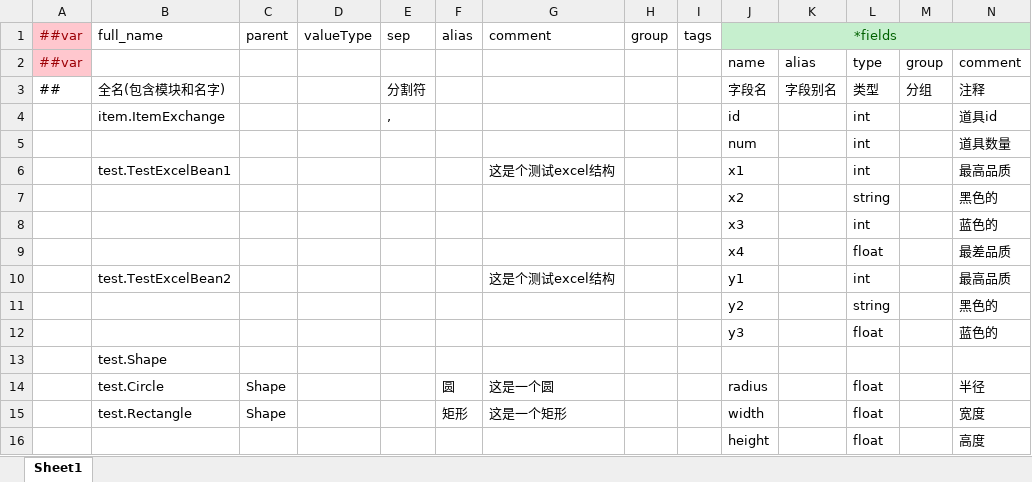
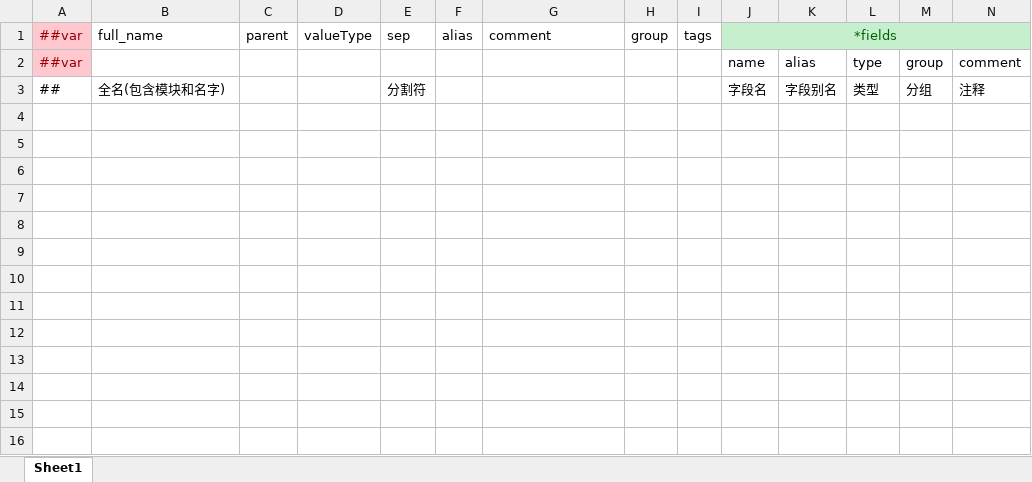
Before and after one commit to focus-creative-games/luban_examples, an Excel workbook: MiniTemplate/Datas/__beans__.xlsx, sheet Sheet1, drawn as a sheet; only a part is shown; values as stored, in another font and other column widths than the file's, no borders; rows hold the shown columns only; the diff names each change by its address in the sheet, - before the commit and + after, or states it on an @@ line.

```diff
--- a/MiniTemplate/Datas/__beans__.xlsx (sheet Sheet1)
+++ b/MiniTemplate/Datas/__beans__.xlsx (sheet Sheet1)
-row 4:  | item.ItemExchange |  |  | , |  |  |  |  | id |  | int |  | 道具id
-row 5:  |  |  |  |  |  |  |  |  | num |  | int |  | 道具数量
-row 6:  | test.TestExcelBean1 |  |  |  |  | 这是个测试excel结构 |  |  | x1 |  | int |  | 最高品质
-row 7:  |  |  |  |  |  |  |  |  | x2 |  | string |  | 黑色的
-row 8:  |  |  |  |  |  |  |  |  | x3 |  | int |  | 蓝色的
-row 9:  |  |  |  |  |  |  |  |  | x4 |  | float |  | 最差品质
-row 10:  | test.TestExcelBean2 |  |  |  |  | 这是个测试excel结构 |  |  | y1 |  | int |  | 最高品质
-row 11:  |  |  |  |  |  |  |  |  | y2 |  | string |  | 黑色的
-row 12:  |  |  |  |  |  |  |  |  | y3 |  | float |  | 蓝色的
-row 13:  | test.Shape
-row 14:  | test.Circle | Shape |  |  | 圆 | 这是一个圆 |  |  | radius |  | float |  | 半径
-row 15:  | test.Rectangle | Shape |  |  | 矩形 | 这是一个矩形 |  |  | width |  | float |  | 宽度
-row 16:  |  |  |  |  |  |  |  |  | height |  | float |  | 高度
```
Also changed, not shown: MiniTemplate/Datas/__enums__.xlsx, MiniTemplate/Datas/__tables__.xlsx, 2 other files.
